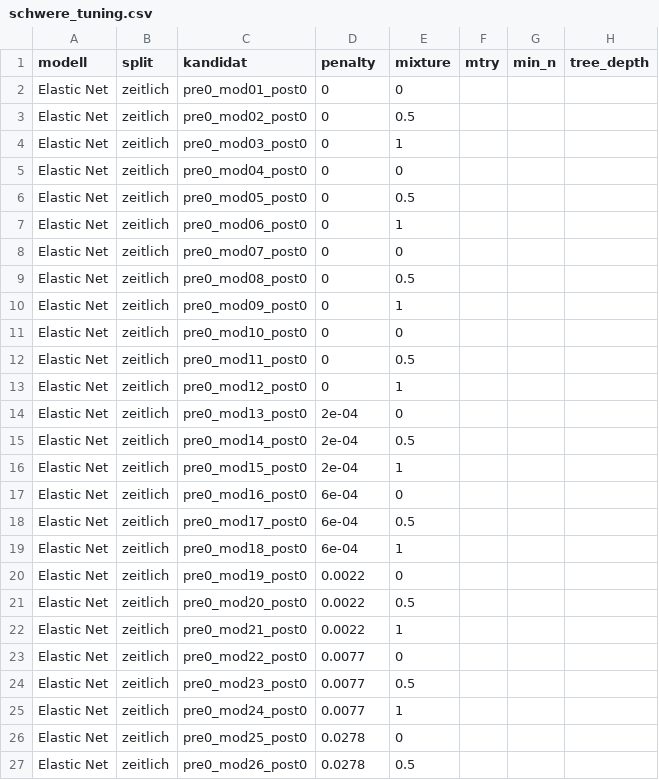
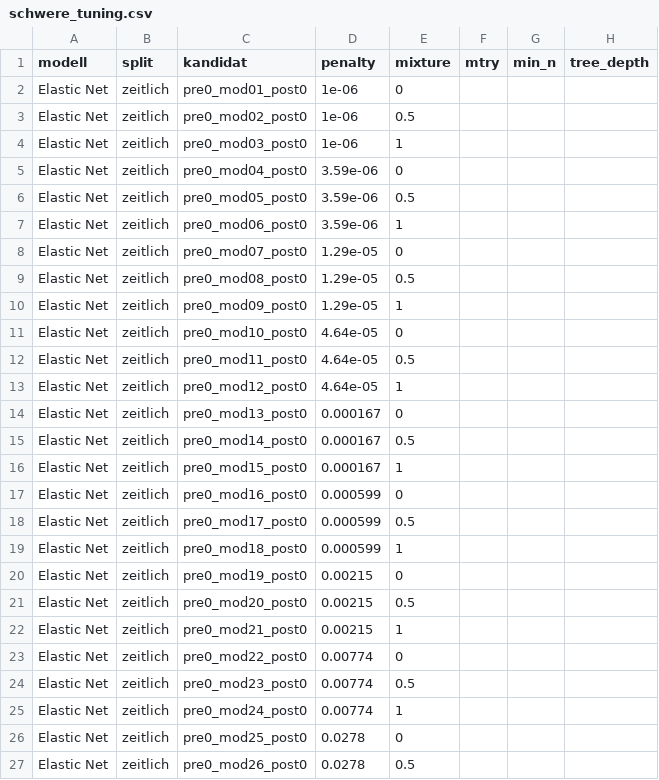
Before and after one commit to ffahrenb/zurich-road-accidents, a CSV file: export/modell/schwere_tuning.csv, drawn as a sheet; only a part is shown; the diff names each change by its address in the sheet, - before the commit and + after, or states it on an @@ line.

```diff
--- a/export/modell/schwere_tuning.csv
+++ b/export/modell/schwere_tuning.csv
-D2:D4 (penalty): 0
+D2:D4 (penalty): 1e-06
-D5:D7 (penalty): 0
+D5:D7 (penalty): 3.59e-06
-D8:D10 (penalty): 0
+D8:D10 (penalty): 1.29e-05
-D11:D13 (penalty): 0
+D11:D13 (penalty): 4.64e-05
-D14:D16 (penalty): 2e-04
+D14:D16 (penalty): 0.000167
-D17:D19 (penalty): 6e-04
+D17:D19 (penalty): 0.000599
-D20:D22 (penalty): 0.0022
+D20:D22 (penalty): 0.00215
-D23:D25 (penalty): 0.0077
+D23:D25 (penalty): 0.00774
```
Also changed, not shown: export/modell/schwere_differenzen.csv, export/modell/schwere_kalibrierung.csv, 23 other files.
